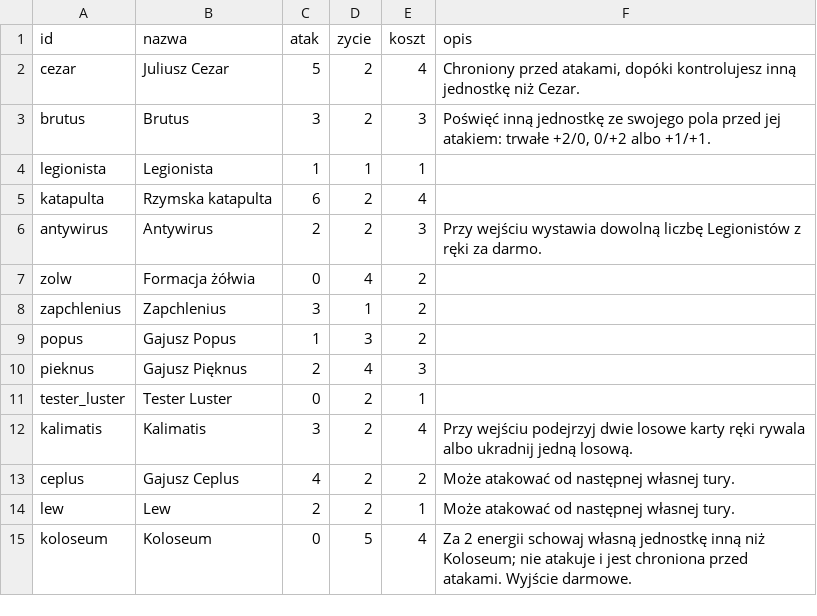
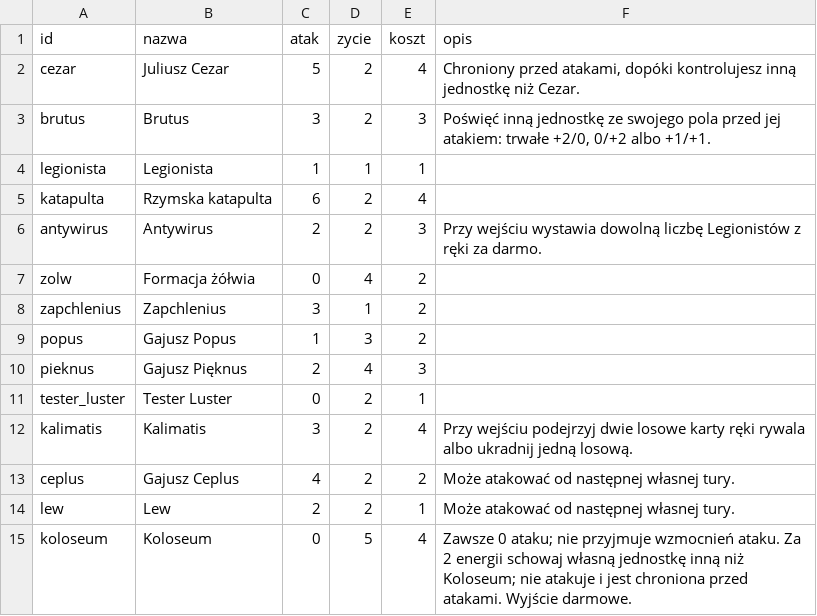
Before and after one commit to Kuba4455/karcianix, a CSV file: data/rzymianie-jednostki.csv, drawn as a sheet.

```diff
--- a/data/rzymianie-jednostki.csv
+++ b/data/rzymianie-jednostki.csv
@@ -14,2 +14,2 @@
 "lew","Lew","2","2","1","Może atakować od następnej własnej tury."
-"koloseum","Koloseum","0","5","4","Za 2 energii schowaj własną jednostkę inną niż Koloseum; nie atakuje i jest chroniona przed atakami. Wyjście darmowe."
+"koloseum","Koloseum","0","5","4","Zawsze 0 ataku; nie przyjmuje wzmocnień ataku. Za 2 energii schowaj własną jednostkę inną niż Koloseum; nie atakuje i jest chroniona przed atakami. Wyjście darmowe."
```
Also changed, not shown: 12 other files.
